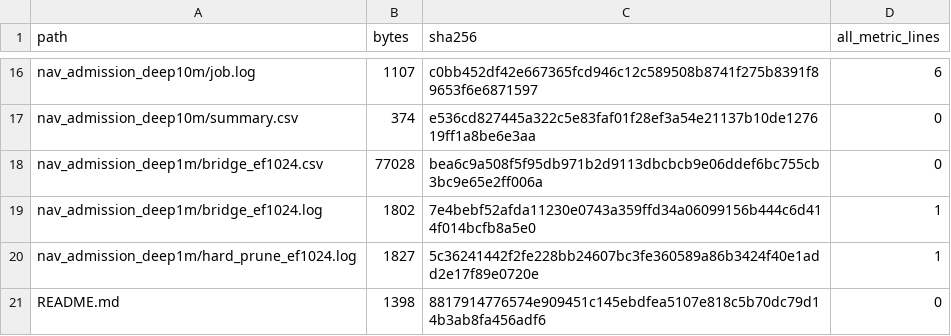
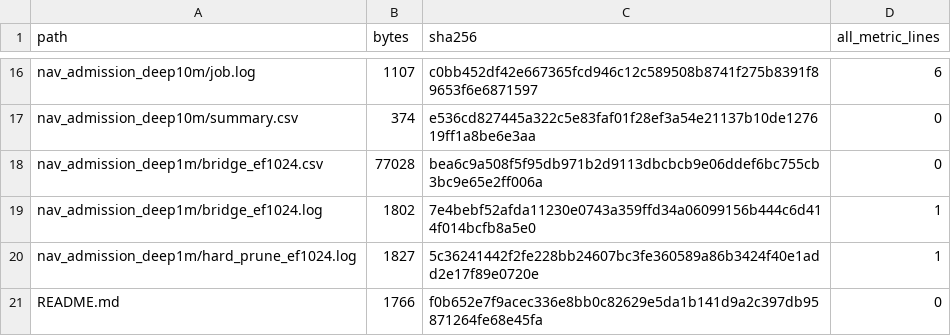
Before and after one commit to Guo-dp/DANA, a CSV file: results/followup_experiments/manifest.csv, drawn as a sheet; only a part is shown, gaps mark what is left out.

```diff
--- a/results/followup_experiments/manifest.csv
+++ b/results/followup_experiments/manifest.csv
@@ -20,2 +20,2 @@ nav_admission_deep1m/bridge_ef1024.log,1802,7e4bebf52afda11230e0743a359ffd34a060
 nav_admission_deep1m/hard_prune_ef1024.log,1827,5c36241442f2fe228bb24607bc3fe360589a86b3424f40e1add2e17f89e0720e,1
-README.md,1398,8817914776574e909451c145ebdfea5107e818c5b70dc79d14b3ab8fa456adf6,0
+README.md,1766,f0b652e7f9acec336e8bb0c82629e5da1b141d9a2c397db95871264fe68e45fa,0
```
Also changed, not shown: 6 other files.
